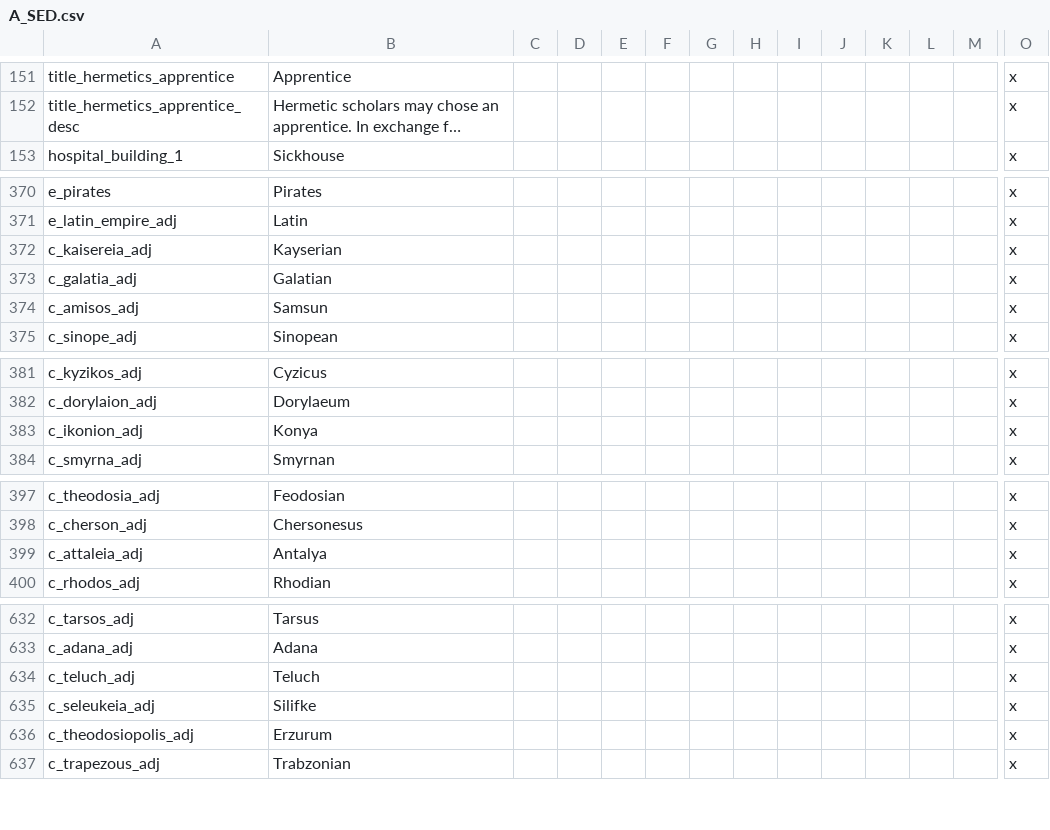
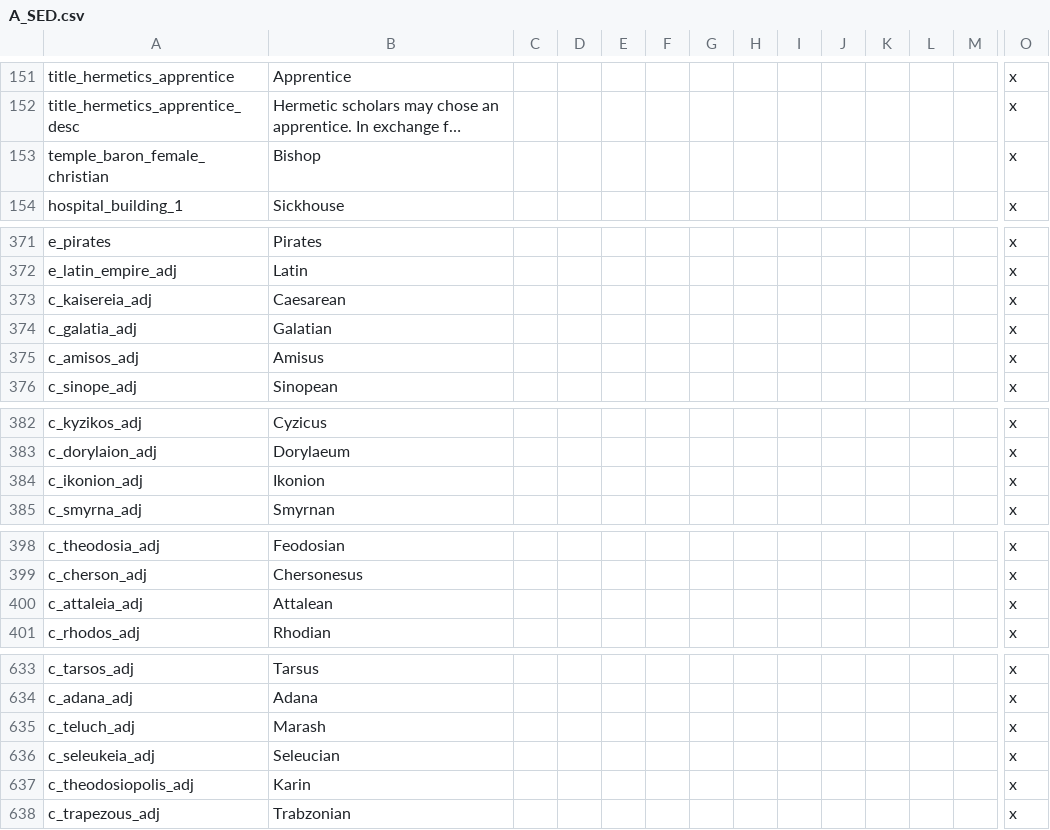
Before and after one commit to escalonn/sed2, a CSV file: build/SED2/localisation/A_SED.csv, drawn as a sheet; only a part is shown, gaps mark what is left out; long unchanged cells end in …; addresses are those after the commit; rows hold the shown columns only; the diff covers the shown part only; the diff names each change by its address in the sheet, - before the commit and + after, or states it on an @@ line.

```diff
--- a/build/SED2/localisation/A_SED.csv
+++ b/build/SED2/localisation/A_SED.csv
+row 153: temple_baron_female_christian | Bishop |  |  |  |  |  |  |  |  |  |  |  | x
-B373: Kayserian
+B373: Caesarean
-B375: Samsun
+B375: Amisus
-B384: Konya
+B384: Ikonion
-B400: Antalya
+B400: Attalean
-B635: Teluch
+B635: Marash
-B636: Silifke
+B636: Seleucian
-B637: Erzurum
+B637: Karin
```
Also changed, not shown: 1 edited cell elsewhere in this file, build/SED2/localisation/A_SWMHcounties.csv, templates/SED2/common/landed_titles/swmh_landed_titles.csv, 23 other files.
